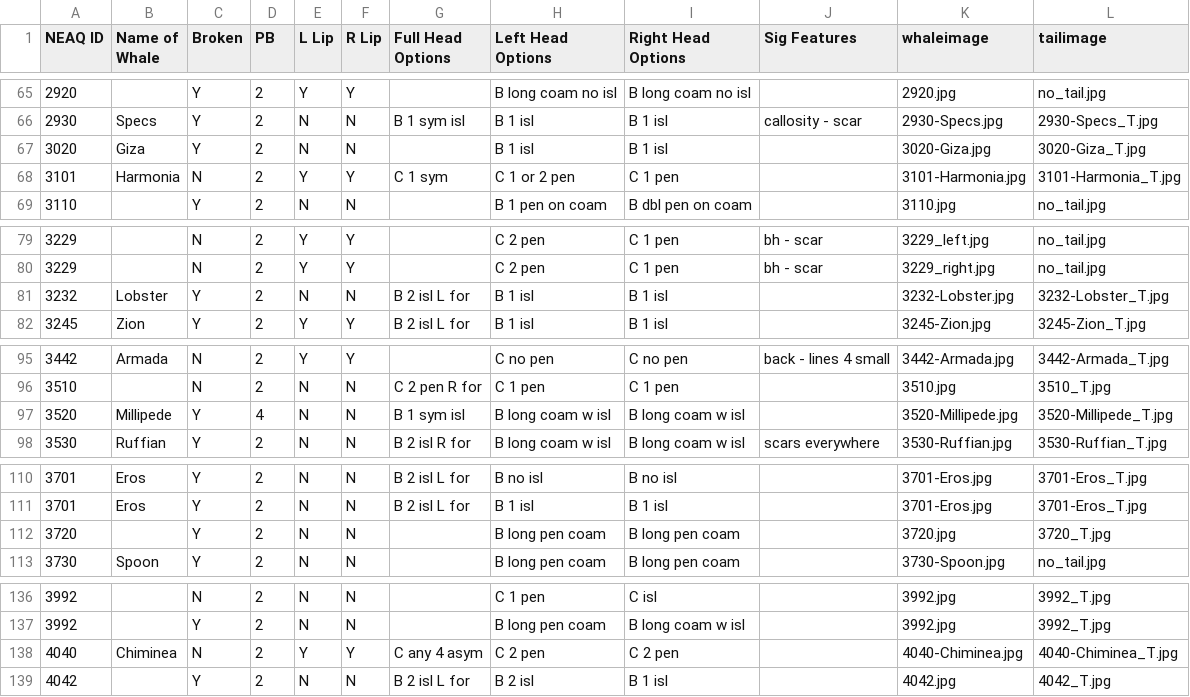
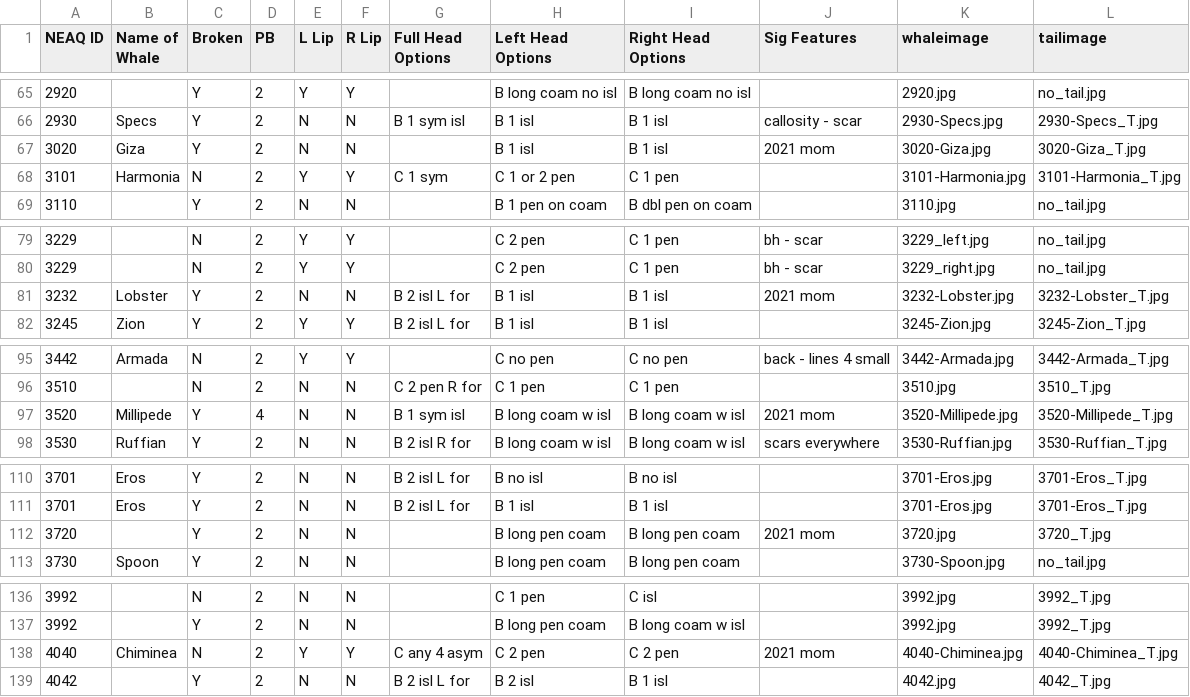
Before and after one commit to lizthompson07/DFO_IDapp, a CSV file: coding.csv (was coding02July2020.csv), drawn as a sheet; only a part is shown, gaps mark what is left out; the diff covers the shown part only.

```diff
--- a/coding02July2020.csv
+++ b/coding.csv
@@ -66,3 +66,3 @@ NEAQ ID,Name of Whale,Broken,PB,L Lip,R Lip,Full Head Options,Left Head Options,
 2930,Specs,Y,2,N,N,B 1 sym isl,B 1 isl,B 1 isl,callosity - scar,2930-Specs.jpg,2930-Specs_T.jpg
-3020,Giza,Y,2,N,N,,B 1 isl,B 1 isl,,3020-Giza.jpg,3020-Giza_T.jpg
+3020,Giza,Y,2,N,N,,B 1 isl,B 1 isl,2021 mom,3020-Giza.jpg,3020-Giza_T.jpg
 3101,Harmonia,N,2,Y,Y,C 1 sym,C 1 or 2 pen,C 1 pen,,3101-Harmonia.jpg,3101-Harmonia_T.jpg
@@ -80,3 +80,3 @@ NEAQ ID,Name of Whale,Broken,PB,L Lip,R Lip,Full Head Options,Left Head Options,
 3229,,N,2,Y,Y,,C 2 pen,C 1 pen,bh - scar,3229_right.jpg,no_tail.jpg
-3232,Lobster,Y,2,N,N,B 2 isl L for,B 1 isl,B 1 isl,,3232-Lobster.jpg,3232-Lobster_T.jpg
+3232,Lobster,Y,2,N,N,B 2 isl L for,B 1 isl,B 1 isl,2021 mom,3232-Lobster.jpg,3232-Lobster_T.jpg
 3245,Zion,Y,2,Y,Y,B 2 isl L for,B 1 isl,B 1 isl,,3245-Zion.jpg,3245-Zion_T.jpg
@@ -96,3 +96,3 @@ NEAQ ID,Name of Whale,Broken,PB,L Lip,R Lip,Full Head Options,Left Head Options,
 3510,,N,2,N,N,C 2 pen R for,C 1 pen,C 1 pen,,3510.jpg,3510_T.jpg
-3520,Millipede,Y,4,N,N,B 1 sym isl,B long coam w isl,B long coam w isl,,3520-Millipede.jpg,3520-Millipede_T.jpg
+3520,Millipede,Y,4,N,N,B 1 sym isl,B long coam w isl,B long coam w isl,2021 mom,3520-Millipede.jpg,3520-Millipede_T.jpg
 3530,Ruffian,Y,2,N,N,B 2 isl R for,B long coam w isl,B long coam w isl,scars everywhere,3530-Ruffian.jpg,3530-Ruffian_T.jpg
@@ -111,3 +111,3 @@ NEAQ ID,Name of Whale,Broken,PB,L Lip,R Lip,Full Head Options,Left Head Options,
 3701,Eros,Y,2,N,N,B 2 isl L for,B 1 isl,B 1 isl,,3701-Eros.jpg,3701-Eros_T.jpg
-3720,,Y,2,N,N,,B long pen coam,B long pen coam,,3720.jpg,3720_T.jpg
+3720,,Y,2,N,N,,B long pen coam,B long pen coam,2021 mom,3720.jpg,3720_T.jpg
 3730,Spoon,Y,2,N,N,,B long pen coam,B long pen coam,,3730-Spoon.jpg,no_tail.jpg
@@ -137,3 +137,3 @@ NEAQ ID,Name of Whale,Broken,PB,L Lip,R Lip,Full Head Options,Left Head Options,
 3992,,Y,2,N,N,,B long pen coam,B long coam w isl,,3992.jpg,3992_T.jpg
-4040,Chiminea,N,2,Y,Y,C any 4 asym,C 2 pen,C 2 pen,,4040-Chiminea.jpg,4040-Chiminea_T.jpg
+4040,Chiminea,N,2,Y,Y,C any 4 asym,C 2 pen,C 2 pen,2021 mom,4040-Chiminea.jpg,4040-Chiminea_T.jpg
 4042,,Y,2,N,N,B 2 isl L for,B 2 isl,B 1 isl,,4042.jpg,4042_T.jpg
```
Also changed, not shown: 8 added rows and 7 edited cells elsewhere in this file, 17 other files.
